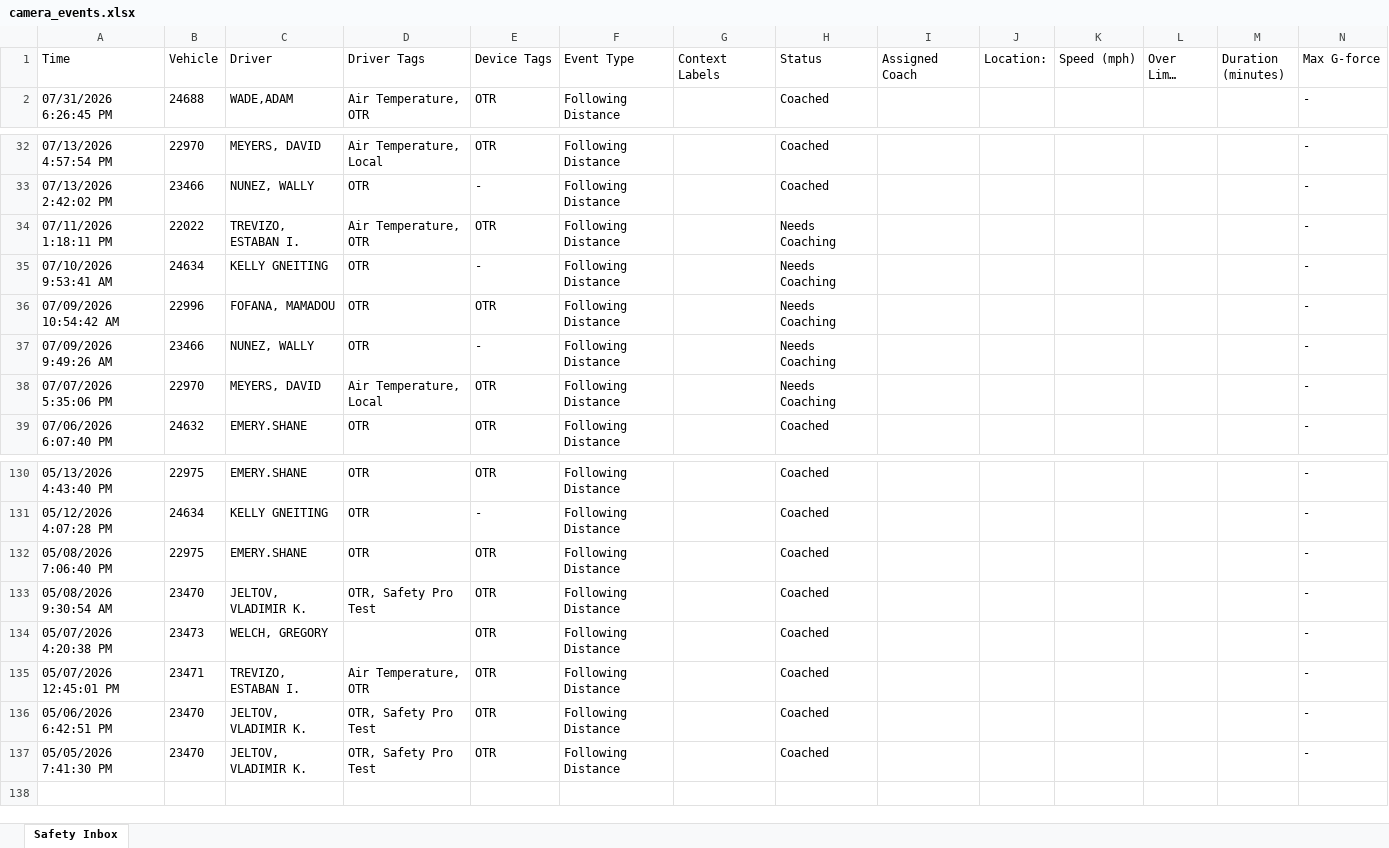
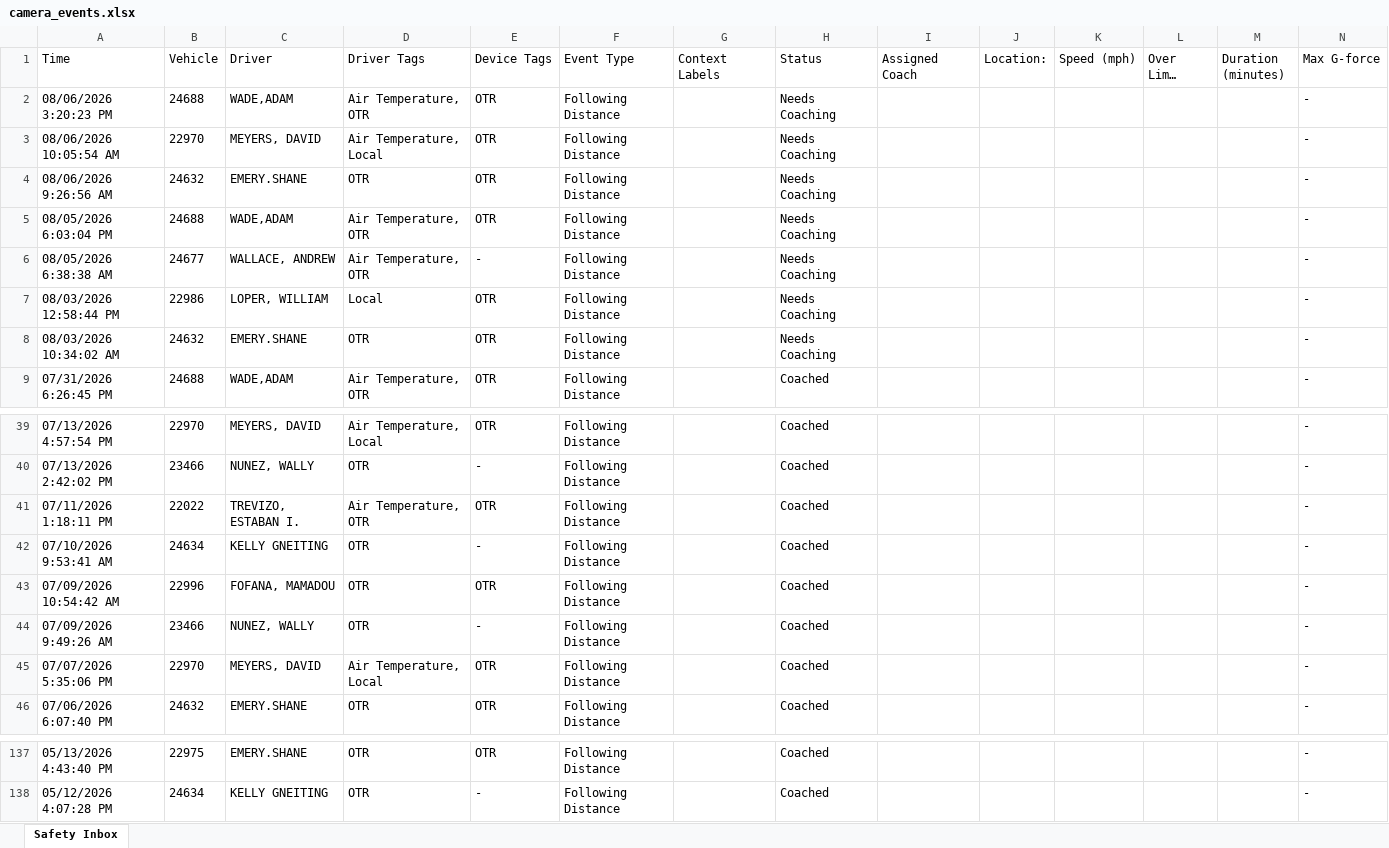
Before and after one commit to jmullins-DEN/voyager, an Excel workbook: camera_events.xlsx, sheet Safety Inbox, drawn as a sheet; only a part is shown, gaps mark what is left out; long unchanged cells end in …; values as stored, in another font and other column widths than the file's, no borders; removed rows and columns are numbered as before the commit, all else as after; rows hold the shown columns only; the diff names each change by its address in the sheet, - before the commit and + after, or states it on an @@ line.

Commit message:
Weekly camera events update (Samsara API)

```diff
--- a/camera_events.xlsx (sheet Safety Inbox)
+++ b/camera_events.xlsx (sheet Safety Inbox)
+row 2: 08/06/2026 3:20:23 PM | 24688 | WADE,ADAM | Air Temperature, OTR | OTR | Following Distance |  | Needs Coaching |  |  |  |  |  | -
+row 3: 08/06/2026 10:05:54 AM | 22970 | MEYERS, DAVID | Air Temperature, Local | OTR | Following Distance |  | Needs Coaching |  |  |  |  |  | -
+row 4: 08/06/2026 9:26:56 AM | 24632 | EMERY.SHANE | OTR | OTR | Following Distance |  | Needs Coaching |  |  |  |  |  | -
+row 5: 08/05/2026 6:03:04 PM | 24688 | WADE,ADAM | Air Temperature, OTR | OTR | Following Distance |  | Needs Coaching |  |  |  |  |  | -
+row 6: 08/05/2026 6:38:38 AM | 24677 | WALLACE, ANDREW | Air Temperature, OTR | - | Following Distance |  | Needs Coaching |  |  |  |  |  | -
+row 7: 08/03/2026 12:58:44 PM | 22986 | LOPER, WILLIAM | Local | OTR | Following Distance |  | Needs Coaching |  |  |  |  |  | -
+row 8: 08/03/2026 10:34:02 AM | 24632 | EMERY.SHANE | OTR | OTR | Following Distance |  | Needs Coaching |  |  |  |  |  | -
-H41:H45 (Status): Needs Coaching
+H41:H45 (Status): Coached
-row 132: 05/08/2026 7:06:40 PM | 22975 | EMERY.SHANE | OTR | OTR | Following Distance |  | Coached |  |  |  |  |  | -
-row 133: 05/08/2026 9:30:54 AM | 23470 | JELTOV, VLADIMIR K. | OTR, Safety Pro Test | OTR | Following Distance |  | Coached |  |  |  |  |  | -
-row 134: 05/07/2026 4:20:38 PM | 23473 | WELCH, GREGORY |  | OTR | Following Distance |  | Coached |  |  |  |  |  | -
-row 135: 05/07/2026 12:45:01 PM | 23471 | TREVIZO, ESTABAN I. | Air Temperature, OTR | OTR | Following Distance |  | Coached |  |  |  |  |  | -
-row 136: 05/06/2026 6:42:51 PM | 23470 | JELTOV, VLADIMIR K. | OTR, Safety Pro Test | OTR | Following Distance |  | Coached |  |  |  |  |  | -
-row 137: 05/05/2026 7:41:30 PM | 23470 | JELTOV, VLADIMIR K. | OTR, Safety Pro Test | OTR | Following Distance |  | Coached |  |  |  |  |  | -
```
